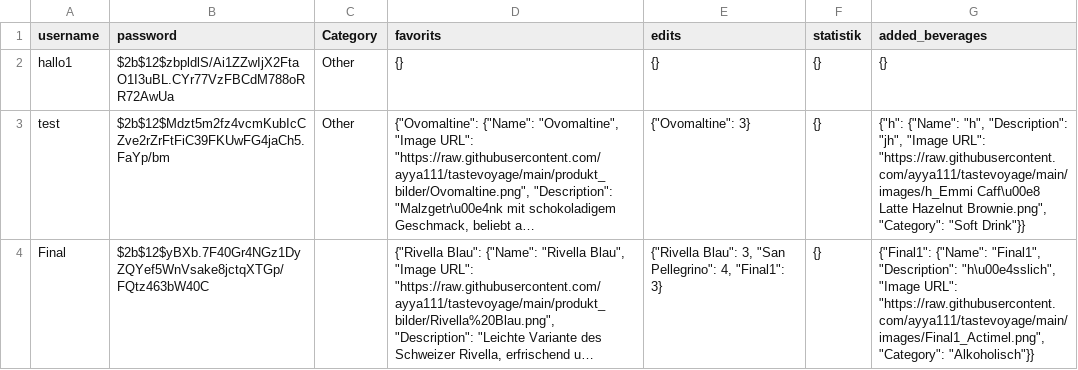
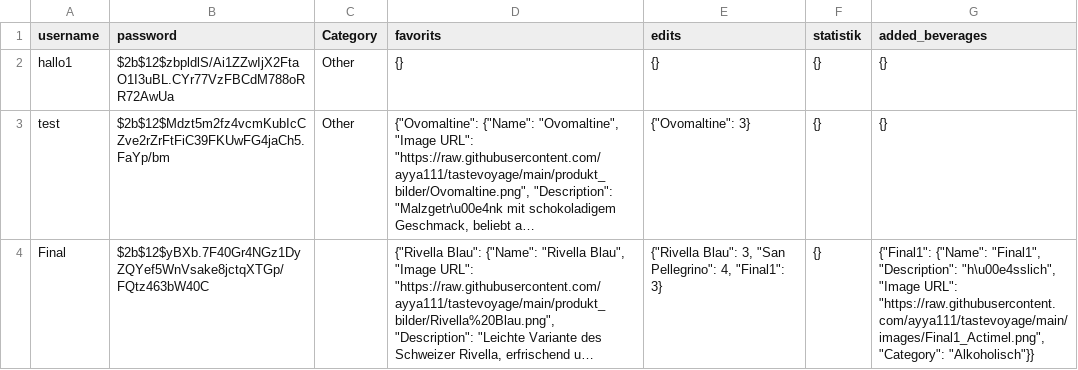
Before and after one commit to ayya111/tastevoyage, a CSV file: users.csv, drawn as a sheet; long unchanged cells end in …; the diff names each change by its address in the sheet, - before the commit and + after, or states it on an @@ line.

Commit message:
update file

```diff
--- a/users.csv
+++ b/users.csv
-G3 (added_beverages): {"h": {"Name": "h", "Description": "jh", "Image URL": "https://raw.githubusercontent.com/ayya111/tastevoyage/main/images/h_Emmi Caff\u00e8 Latte Hazelnut Brownie.png", "Category": "Soft Drink"}}
+G3 (added_beverages): {}
```
